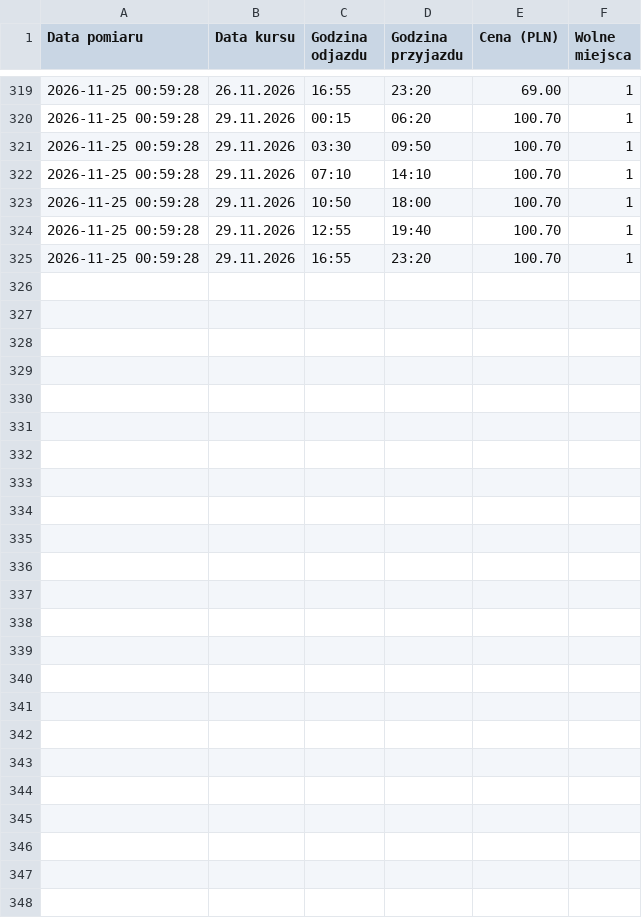
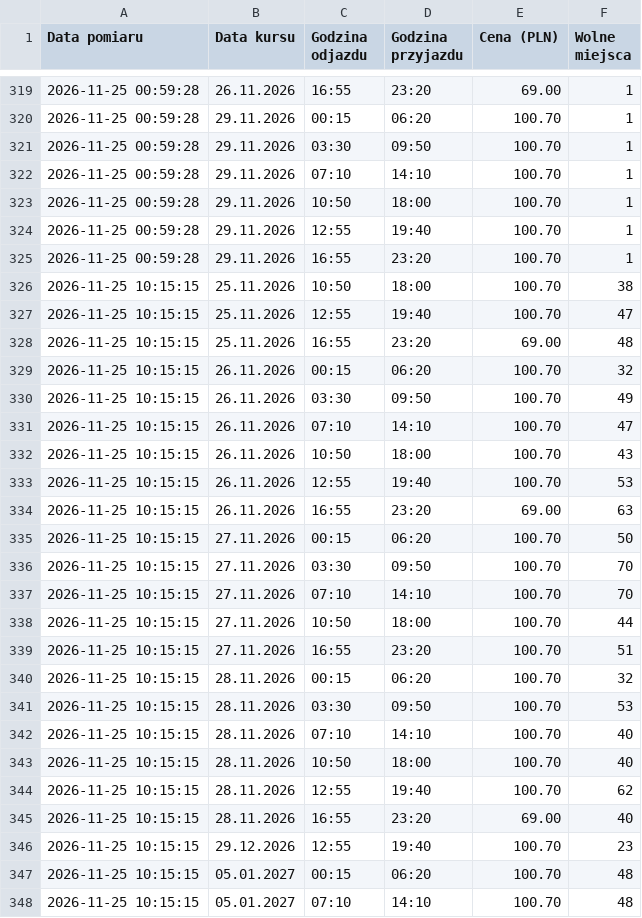
Before and after one commit to gkakol/Argus, a CSV file: data/ceny_krosno_warszawa.csv, drawn as a sheet; only a part is shown, gaps mark what is left out.

```diff
--- a/data/ceny_krosno_warszawa.csv
+++ b/data/ceny_krosno_warszawa.csv
@@ -325 +325,24 @@ Data pomiaru,Data kursu,Godzina odjazdu,Godzina przyjazdu,Cena (PLN),Wolne miejs
 2026-11-25 00:59:28,29.11.2026,16:55,23:20,100.70,1
+2026-11-25 10:15:15,25.11.2026,10:50,18:00,100.70,38
+2026-11-25 10:15:15,25.11.2026,12:55,19:40,100.70,47
+2026-11-25 10:15:15,25.11.2026,16:55,23:20,69.00,48
+2026-11-25 10:15:15,26.11.2026,00:15,06:20,100.70,32
+2026-11-25 10:15:15,26.11.2026,03:30,09:50,100.70,49
+2026-11-25 10:15:15,26.11.2026,07:10,14:10,100.70,47
+2026-11-25 10:15:15,26.11.2026,10:50,18:00,100.70,43
+2026-11-25 10:15:15,26.11.2026,12:55,19:40,100.70,53
+2026-11-25 10:15:15,26.11.2026,16:55,23:20,69.00,63
+2026-11-25 10:15:15,27.11.2026,00:15,06:20,100.70,50
+2026-11-25 10:15:15,27.11.2026,03:30,09:50,100.70,70
+2026-11-25 10:15:15,27.11.2026,07:10,14:10,100.70,70
+2026-11-25 10:15:15,27.11.2026,10:50,18:00,100.70,44
+2026-11-25 10:15:15,27.11.2026,16:55,23:20,100.70,51
+2026-11-25 10:15:15,28.11.2026,00:15,06:20,100.70,32
+2026-11-25 10:15:15,28.11.2026,03:30,09:50,100.70,53
+2026-11-25 10:15:15,28.11.2026,07:10,14:10,100.70,40
+2026-11-25 10:15:15,28.11.2026,10:50,18:00,100.70,40
+2026-11-25 10:15:15,28.11.2026,12:55,19:40,100.70,62
+2026-11-25 10:15:15,28.11.2026,16:55,23:20,69.00,40
+2026-11-25 10:15:15,29.12.2026,12:55,19:40,100.70,23
+2026-11-25 10:15:15,05.01.2027,00:15,06:20,100.70,48
+2026-11-25 10:15:15,05.01.2027,07:10,14:10,100.70,48
```
Also changed, not shown: data/ceny_krosno_wroclaw.csv, data/ceny_sanok_warszawa.csv, 21 other files.
